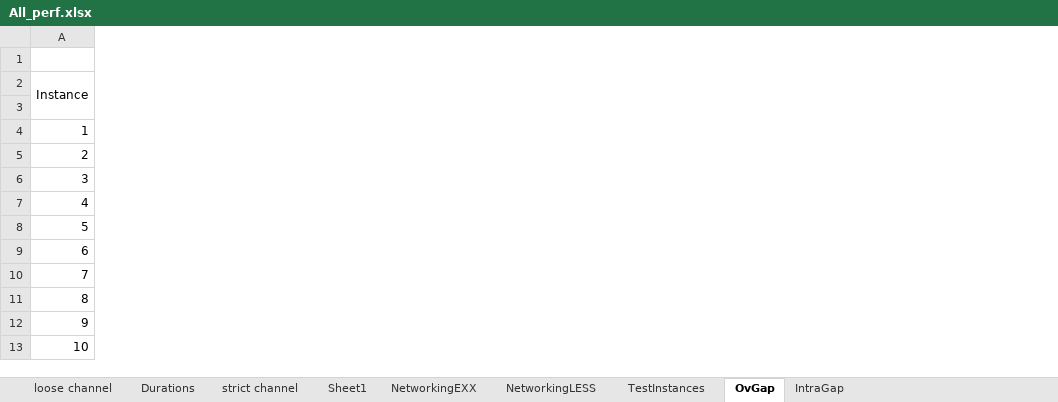
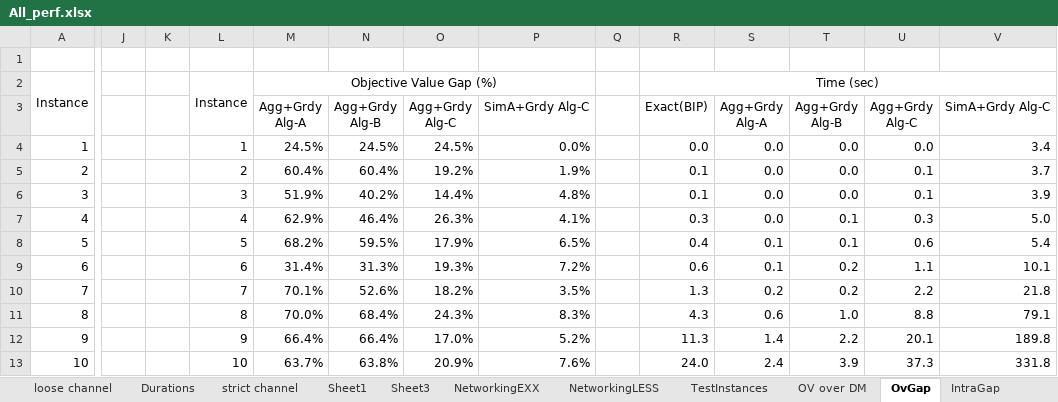
Before and after one commit to dursunkoc/copt, an Excel workbook: All_perf.xlsx, sheet OvGap, drawn as a sheet; only a part is shown, gaps mark what is left out; values as stored, in another font and other column widths than the file's, no borders; ↵ is a line break in a cell; the diff covers the shown part only; the diff names each change by its address in the sheet, - before the commit and + after, or states it on an @@ line.

```diff
--- a/All_perf.xlsx (sheet OvGap)
+++ b/All_perf.xlsx (sheet OvGap)
+sheet tab: Sheet3
+sheet tab: OV over DM
+column J, empty
+column K, empty
+column L, rows 2-13: Instance |  | 1 | 2 | 3 | 4 | 5 | 6 | 7 | 8 | 9 | 10
+column M, rows 2-13: Objective Value Gap (%) | Agg+Grdy ↵ Alg-A | 24.5% | 60.4% | 51.9% | 62.9% | 68.2% | 31.4% | 70.1% | 70.0% | 66.4% | 63.7%
+column N, rows 3-13: Agg+Grdy ↵ Alg-B | 24.5% | 60.4% | 40.2% | 46.4% | 59.5% | 31.3% | 52.6% | 68.4% | 66.4% | 63.8%
+column O, rows 3-13: Agg+Grdy ↵ Alg-C | 24.5% | 19.2% | 14.4% | 26.3% | 17.9% | 19.3% | 18.2% | 24.3% | 17.0% | 20.9%
+column P, rows 3-13: SimA+Grdy Alg-C | 0.0% | 1.9% | 4.8% | 4.1% | 6.5% | 7.2% | 3.5% | 8.3% | 5.2% | 7.6%
+column Q, empty
+column R, rows 2-13: Time (sec) | Exact(BIP) | 0.0 | 0.1 | 0.1 | 0.3 | 0.4 | 0.6 | 1.3 | 4.3 | 11.3 | 24.0
+column S, rows 3-13: Agg+Grdy ↵ Alg-A | 0.0 | 0.0 | 0.0 | 0.0 | 0.1 | 0.1 | 0.2 | 0.6 | 1.4 | 2.4
+column T, rows 3-13: Agg+Grdy ↵ Alg-B | 0.0 | 0.0 | 0.0 | 0.1 | 0.1 | 0.2 | 0.2 | 1.0 | 2.2 | 3.9
+column U, rows 3-13: Agg+Grdy ↵ Alg-C | 0.0 | 0.1 | 0.1 | 0.3 | 0.6 | 1.1 | 2.2 | 8.8 | 20.1 | 37.3
+column V, rows 3-13: SimA+Grdy Alg-C | 3.4 | 3.7 | 3.9 | 5.0 | 5.4 | 10.1 | 21.8 | 79.1 | 189.8 | 331.8
```
Also changed, not shown: 24 added rows elsewhere in this sheet, sheet NetworkingLESS, sheet IntraGap, formulas that keep their value, experiments.xlsx, 36 other files.
